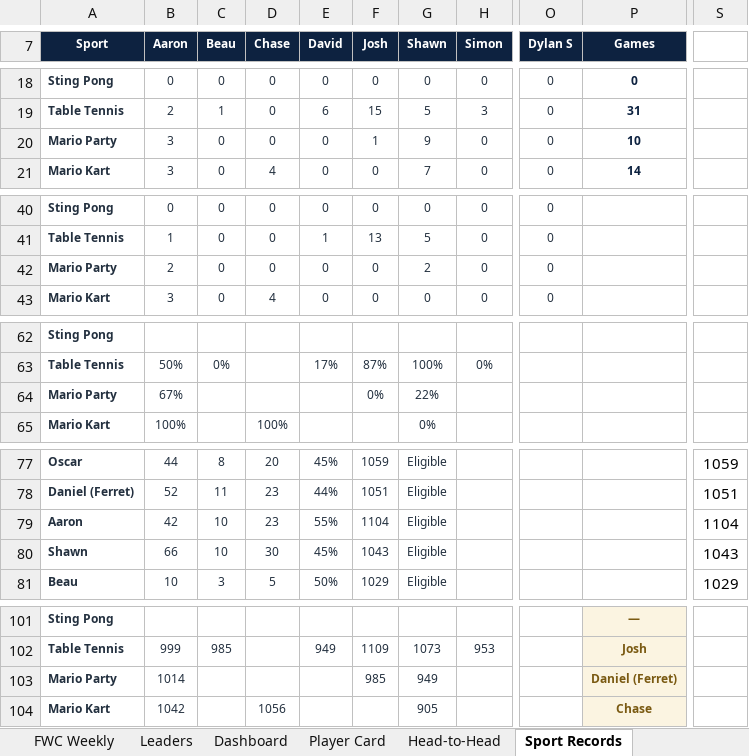
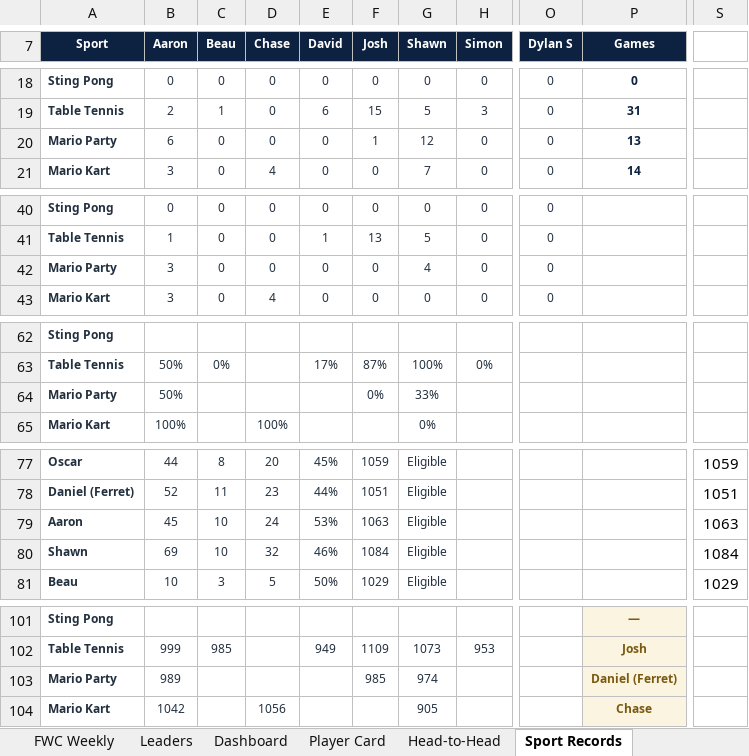
Before and after one commit to PeachyAUS/fwc, an Excel workbook: FWC_Championship_Tracker_8.xlsx, sheet Sport Records, drawn as a sheet; only a part is shown, gaps mark what is left out; values as stored, in another font and other column widths than the file's, no borders; conditional formats not drawn; the diff covers the shown part only; the diff names each change by its address in the sheet, - before the commit and + after, or states it on an @@ line.

Commit message:
Games to 147

```diff
--- a/FWC_Championship_Tracker_8.xlsx (sheet Sport Records)
+++ b/FWC_Championship_Tracker_8.xlsx (sheet Sport Records)
-B20 (Aaron): 3
+B20 (Aaron): 6
-G20 (Shawn): 9
+G20 (Shawn): 12
-P20 (Games): 10
+P20 (Games): 13
-B42 (Aaron): 2
+B42 (Aaron): 3
-G42 (Shawn): 2
+G42 (Shawn): 4
-B64 (Aaron): 67%
+B64 (Aaron): 50%
-G64 (Shawn): 22%
+G64 (Shawn): 33%
-B79 (Aaron): 42
+B79 (Aaron): 45
-D79 (Chase): 23
+D79 (Chase): 24
-E79 (David): 55%
+E79 (David): 53%
-F79 (Josh): 1104
+F79 (Josh): 1063
-S79: 1104
+S79: 1063
-B80 (Aaron): 66
+B80 (Aaron): 69
-D80 (Chase): 30
+D80 (Chase): 32
-E80 (David): 45%
+E80 (David): 46%
-F80 (Josh): 1043
+F80 (Josh): 1084
-S80: 1043
+S80: 1084
-B103 (Aaron): 1014
+B103 (Aaron): 989
-G103 (Shawn): 949
+G103 (Shawn): 974
```
Also changed, not shown: 1 edited cell elsewhere in this sheet, sheet Match Log, sheet Dashboard, sheet Trends & Stats, sheet Records & Awards, sheet Player Card, sheet Head-to-Head, 1 more sheet, formulas that keep their value, hidden cells.
